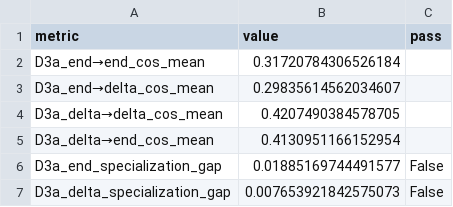
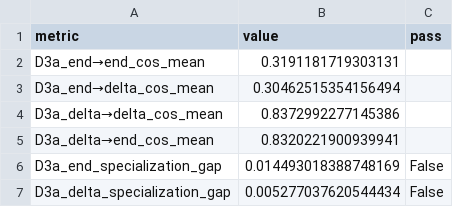
Before and after one commit to KraHsu/starVLA, a CSV file: paper/tables/lclgp_d3.csv, drawn as a sheet.

```diff
--- a/paper/tables/lclgp_d3.csv
+++ b/paper/tables/lclgp_d3.csv
@@ -1,7 +1,7 @@
 metric,value,pass
-D3a_end→end_cos_mean,0.31720784306526184,
-D3a_end→delta_cos_mean,0.29835614562034607,
-D3a_delta→delta_cos_mean,0.4207490384578705,
-D3a_delta→end_cos_mean,0.4130951166152954,
-D3a_end_specialization_gap,0.01885169744491577,False
-D3a_delta_specialization_gap,0.007653921842575073,False
+D3a_end→end_cos_mean,0.3191181719303131,
+D3a_end→delta_cos_mean,0.30462515354156494,
+D3a_delta→delta_cos_mean,0.8372992277145386,
+D3a_delta→end_cos_mean,0.8320221900939941,
+D3a_end_specialization_gap,0.014493018388748169,False
+D3a_delta_specialization_gap,0.005277037620544434,False
```
Also changed, not shown: paper/tables/lclgp_d1.csv, paper/tables/lclgp_g1.csv, 3 other files.
